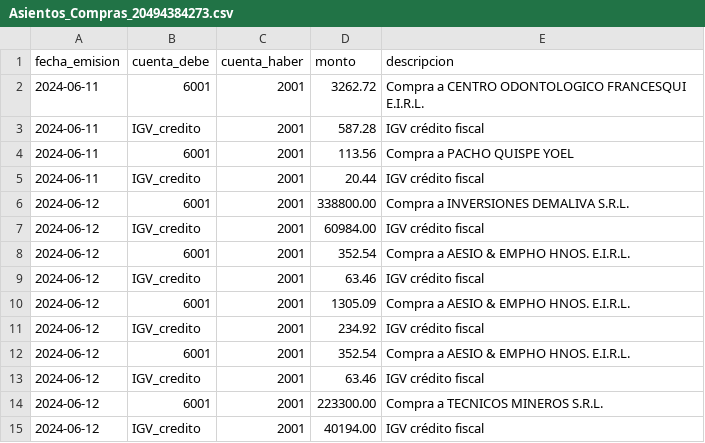
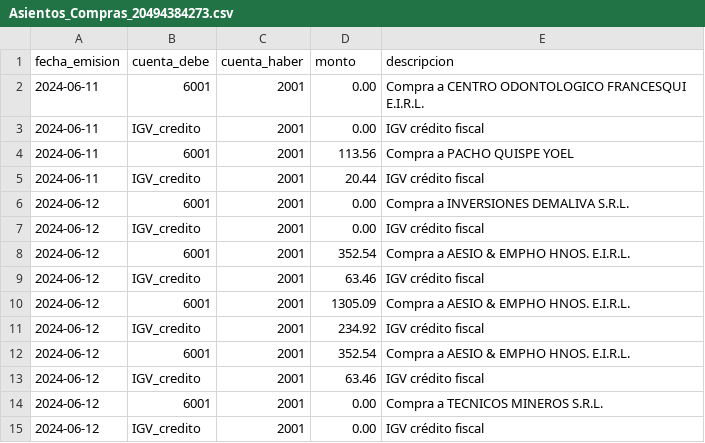
Before and after one commit to Jonathan-life/alibot, a CSV file: public/reportes/output/Asientos_Compras_20494384273.csv, drawn as a sheet.

```diff
--- a/public/reportes/output/Asientos_Compras_20494384273.csv
+++ b/public/reportes/output/Asientos_Compras_20494384273.csv
@@ -1,8 +1,8 @@
 fecha_emision,cuenta_debe,cuenta_haber,monto,descripcion
-2024-06-11,6001,2001,3262.72,"Compra a CENTRO ODONTOLOGICO FRANCESQUI E.I.R.L."
-2024-06-11,IGV_credito,2001,587.28,"IGV crédito fiscal"
+2024-06-11,6001,2001,0.00,"Compra a CENTRO ODONTOLOGICO FRANCESQUI E.I.R.L."
+2024-06-11,IGV_credito,2001,0.00,"IGV crédito fiscal"
 2024-06-11,6001,2001,113.56,"Compra a PACHO QUISPE YOEL"
 2024-06-11,IGV_credito,2001,20.44,"IGV crédito fiscal"
-2024-06-12,6001,2001,338800.00,"Compra a INVERSIONES DEMALIVA S.R.L."
-2024-06-12,IGV_credito,2001,60984.00,"IGV crédito fiscal"
+2024-06-12,6001,2001,0.00,"Compra a INVERSIONES DEMALIVA S.R.L."
+2024-06-12,IGV_credito,2001,0.00,"IGV crédito fiscal"
 2024-06-12,6001,2001,352.54,"Compra a AESIO & EMPHO HNOS. E.I.R.L."
@@ -13,3 +13,3 @@ fecha_emision,cuenta_debe,cuenta_haber,monto,descripcion
 2024-06-12,IGV_credito,2001,63.46,"IGV crédito fiscal"
-2024-06-12,6001,2001,223300.00,"Compra a TECNICOS MINEROS S.R.L."
-2024-06-12,IGV_credito,2001,40194.00,"IGV crédito fiscal"
+2024-06-12,6001,2001,0.00,"Compra a TECNICOS MINEROS S.R.L."
+2024-06-12,IGV_credito,2001,0.00,"IGV crédito fiscal"
```
Also changed, not shown: 2 other files.
